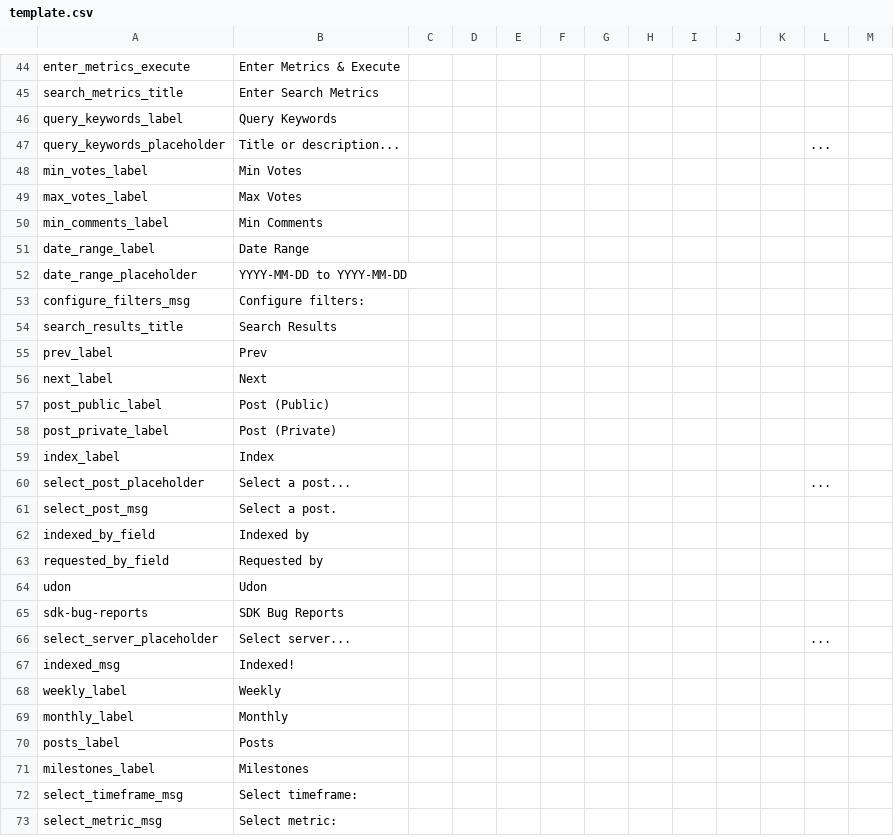
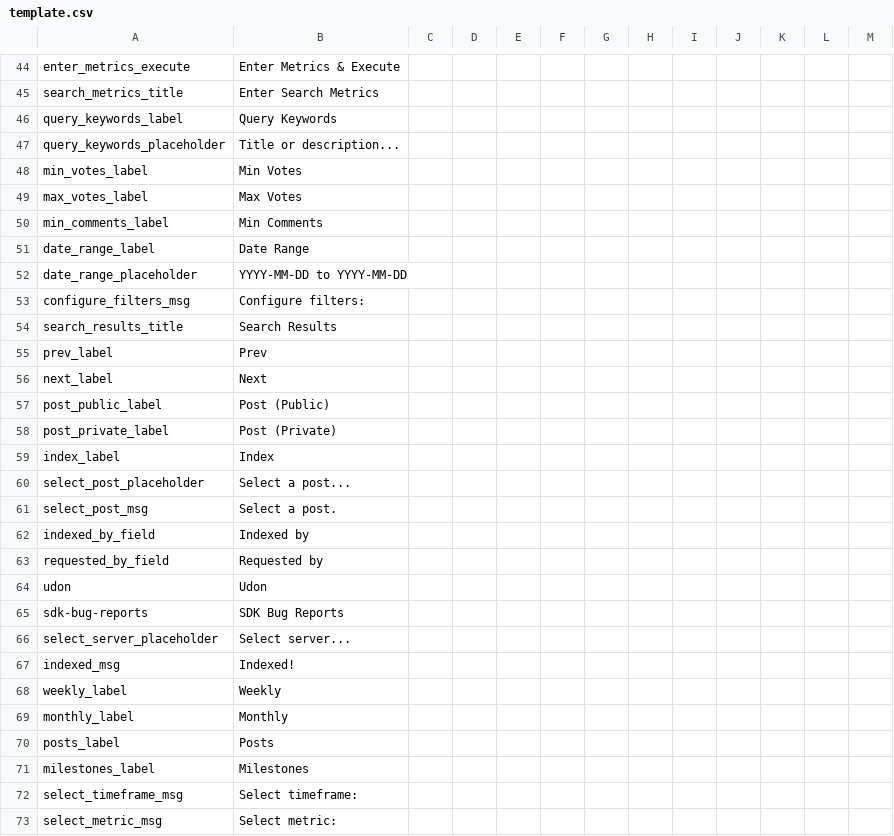
Before and after one commit to slord399/feedback_tracker, a CSV file: Locale/template.csv, drawn as a sheet; only a part is shown, gaps mark what is left out.

Commit message:
Remove Placeholder

```diff
--- a/Locale/template.csv
+++ b/Locale/template.csv
@@ -46,3 +46,3 @@ search_metrics_title,Enter Search Metrics,,,,,,,,,,,
 query_keywords_label,Query Keywords,,,,,,,,,,,
-query_keywords_placeholder,Title or description...,,,,,,,,,,...,
+query_keywords_placeholder,Title or description...,,,,,,,,,,,
 min_votes_label,Min Votes,,,,,,,,,,,
@@ -59,3 +59,3 @@ post_private_label,Post (Private),,,,,,,,,,,
 index_label,Index,,,,,,,,,,,
-select_post_placeholder,Select a post...,,,,,,,,,,...,
+select_post_placeholder,Select a post...,,,,,,,,,,,
 select_post_msg,Select a post.,,,,,,,,,,,
@@ -65,3 +65,3 @@ udon,Udon,,,,,,,,,,,
 sdk-bug-reports,SDK Bug Reports,,,,,,,,,,,
-select_server_placeholder,Select server...,,,,,,,,,,...,
+select_server_placeholder,Select server...,,,,,,,,,,,
 indexed_msg,Indexed!,,,,,,,,,,,
```
